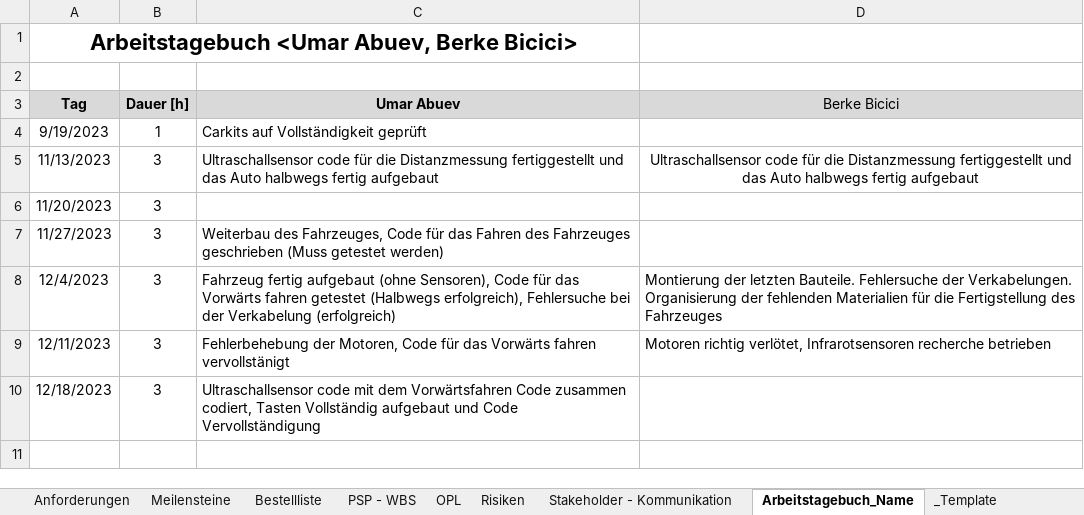
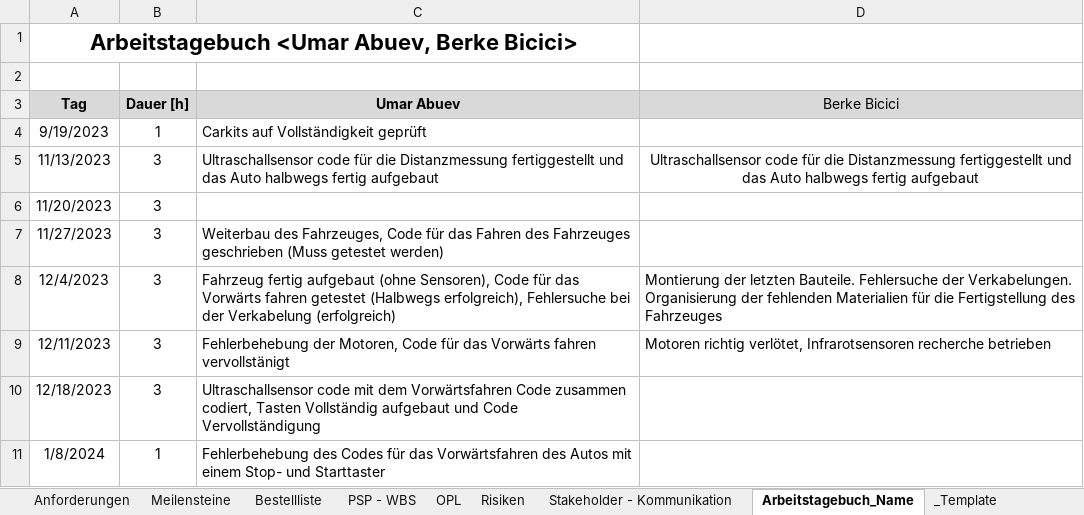
Before and after one commit to jahnhtl/group-09, an Excel workbook: Projekt-Steuerung_Autonom-Fahrendes-Auto_Vorgabe.xlsx, sheet Arbeitstagebuch_Name, drawn as a sheet; values as stored, in another font and other column widths than the file's, no borders; the diff names each change by its address in the sheet, - before the commit and + after, or states it on an @@ line.

Commit message:
Fehlerbehebung des Codes für das Vorwärtsfahren des Autos mit einem Start- und Stoptaster

```diff
--- a/Projekt-Steuerung_Autonom-Fahrendes-Auto_Vorgabe.xlsx (sheet Arbeitstagebuch_Name)
+++ b/Projekt-Steuerung_Autonom-Fahrendes-Auto_Vorgabe.xlsx (sheet Arbeitstagebuch_Name)
+row 11: 1/8/2024 | 1 | Fehlerbehebung des Codes für das Vorwärtsfahren des Autos mit einem Stop- und Starttaster
```
Also changed, not shown: sheet PSP - WBS.
